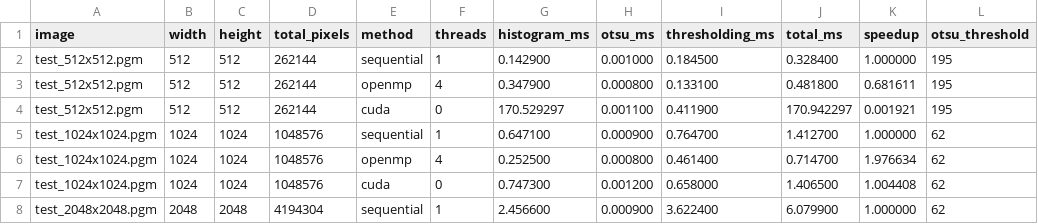
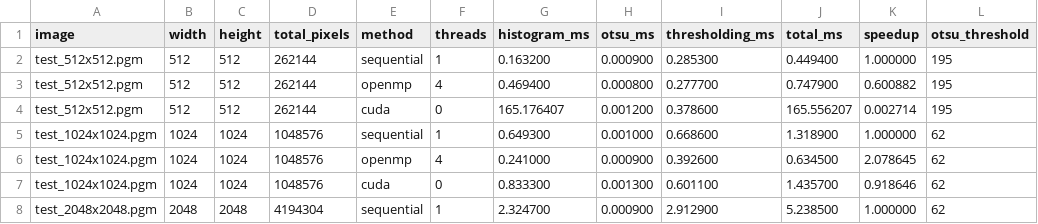
Before and after one commit to dghiluta26/Cuda-vs-OpenMP-Project, a CSV file: otsu-openmp-cuda/results/results_release_threads_4.csv, drawn as a sheet; only a part is shown; the diff covers the shown part only.

Commit message:
Add Release benchmark results for report

```diff
--- a/otsu-openmp-cuda/results/results_release_threads_4.csv
+++ b/otsu-openmp-cuda/results/results_release_threads_4.csv
@@ -1,8 +1,8 @@
 image,width,height,total_pixels,method,threads,histogram_ms,otsu_ms,thresholding_ms,total_ms,speedup,otsu_threshold
-test_512x512.pgm,512,512,262144,sequential,1,0.142900,0.001000,0.184500,0.328400,1.000000,195
-test_512x512.pgm,512,512,262144,openmp,4,0.347900,0.000800,0.133100,0.481800,0.681611,195
-test_512x512.pgm,512,512,262144,cuda,0,170.529297,0.001100,0.411900,170.942297,0.001921,195
-test_1024x1024.pgm,1024,1024,1048576,sequential,1,0.647100,0.000900,0.764700,1.412700,1.000000,62
-test_1024x1024.pgm,1024,1024,1048576,openmp,4,0.252500,0.000800,0.461400,0.714700,1.976634,62
-test_1024x1024.pgm,1024,1024,1048576,cuda,0,0.747300,0.001200,0.658000,1.406500,1.004408,62
-test_2048x2048.pgm,2048,2048,4194304,sequential,1,2.456600,0.000900,3.622400,6.079900,1.000000,62
+test_512x512.pgm,512,512,262144,sequential,1,0.163200,0.000900,0.285300,0.449400,1.000000,195
+test_512x512.pgm,512,512,262144,openmp,4,0.469400,0.000800,0.277700,0.747900,0.600882,195
+test_512x512.pgm,512,512,262144,cuda,0,165.176407,0.001200,0.378600,165.556207,0.002714,195
+test_1024x1024.pgm,1024,1024,1048576,sequential,1,0.649300,0.001000,0.668600,1.318900,1.000000,62
+test_1024x1024.pgm,1024,1024,1048576,openmp,4,0.241000,0.000900,0.392600,0.634500,2.078645,62
+test_1024x1024.pgm,1024,1024,1048576,cuda,0,0.833300,0.001300,0.601100,1.435700,0.918646,62
+test_2048x2048.pgm,2048,2048,4194304,sequential,1,2.324700,0.000900,2.912900,5.238500,1.000000,62
```
Also changed, not shown: 24 edited cells elsewhere in this file, otsu-openmp-cuda/results/results_release_threads_1.csv, otsu-openmp-cuda/results/results_release_threads_16.csv, 2 other files.
